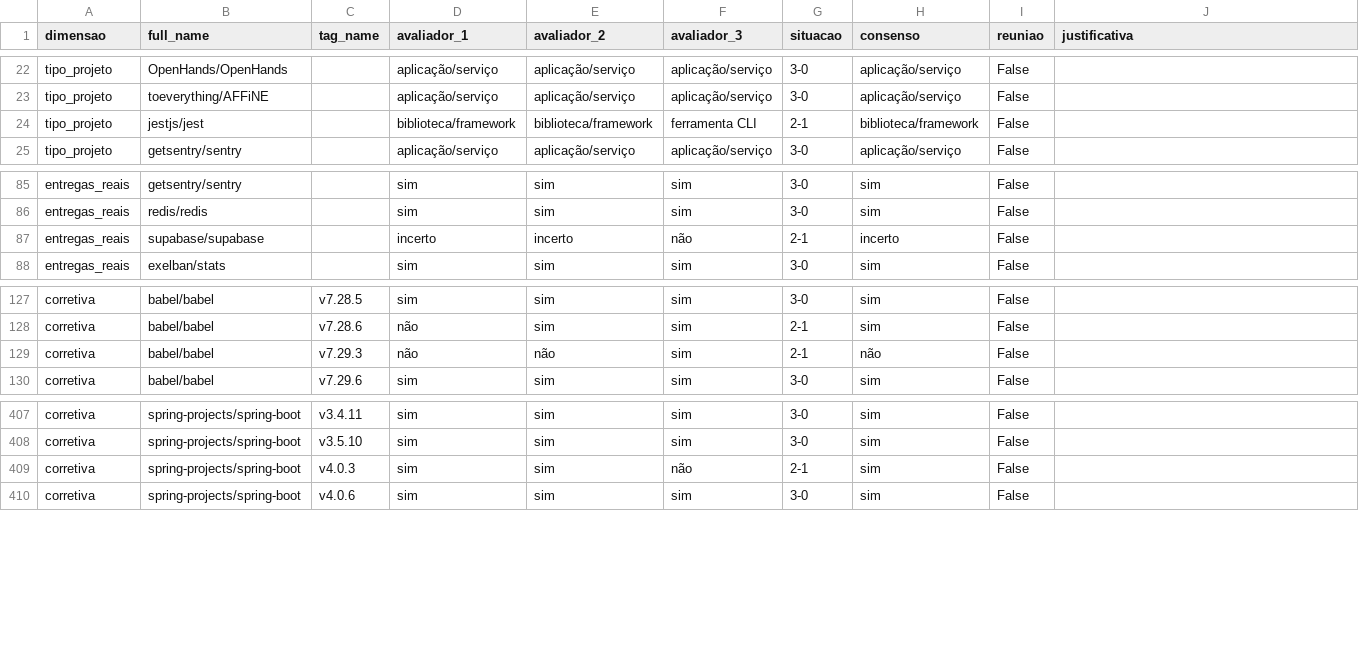
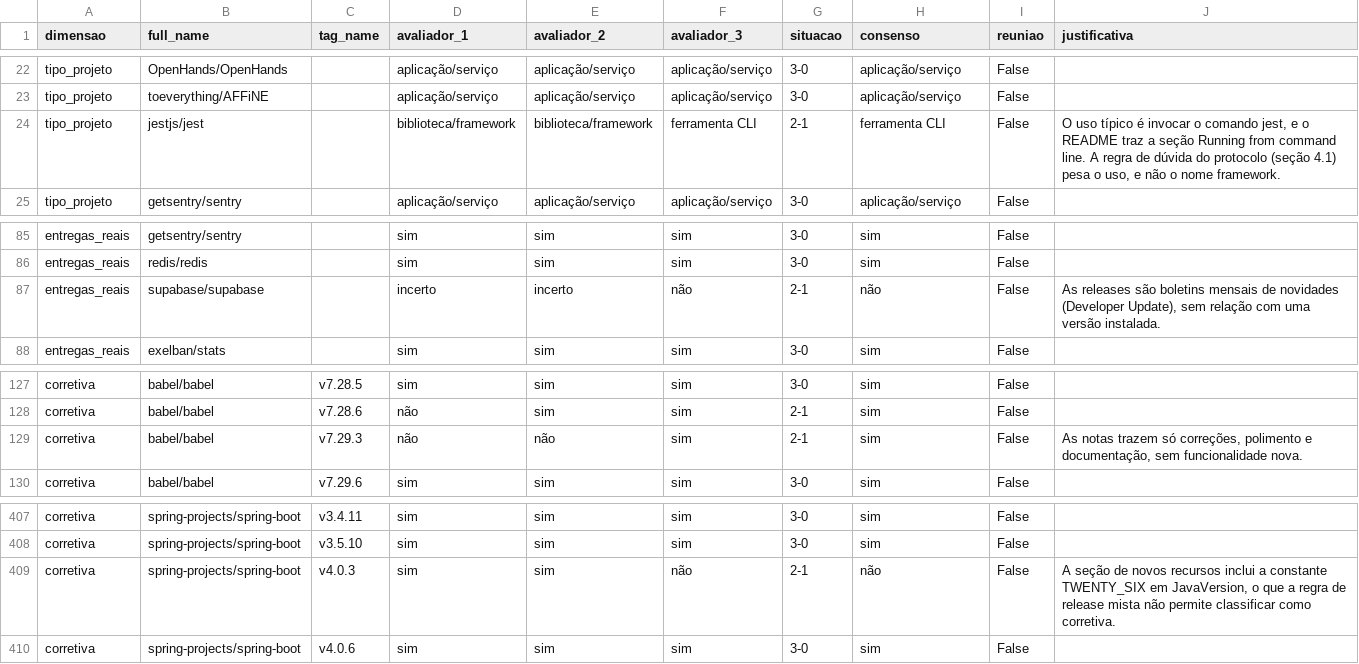
Before and after one commit to eversbrehh/lab-experimentacao-software, a CSV file: lab03/dados/rotulagem/consenso.csv, drawn as a sheet; only a part is shown, gaps mark what is left out.

Commit message:
#168 avalia a heuristica corretiva (F1 versao 1 = 0,415) e aplica as decisoes da reuniao ao consenso

```diff
--- a/lab03/dados/rotulagem/consenso.csv
+++ b/lab03/dados/rotulagem/consenso.csv
@@ -23,3 +23,3 @@ tipo_projeto,OpenHands/OpenHands,,aplicação/serviço,aplicação/serviço,apli
 tipo_projeto,toeverything/AFFiNE,,aplicação/serviço,aplicação/serviço,aplicação/serviço,3-0,aplicação/serviço,False,
-tipo_projeto,jestjs/jest,,biblioteca/framework,biblioteca/framework,ferramenta CLI,2-1,biblioteca/framework,False,
+tipo_projeto,jestjs/jest,,biblioteca/framework,biblioteca/framework,ferramenta CLI,2-1,ferramenta CLI,False,"O uso típico é invocar o comando jest, e o README traz a seção Running from command line. A regra de dúvida do protocolo (seção 4.1) pesa o uso, e não o nome framework."
 tipo_projeto,getsentry/sentry,,aplicação/serviço,aplicação/serviço,aplicação/serviço,3-0,aplicação/serviço,False,
@@ -86,3 +86,3 @@ entregas_reais,getsentry/sentry,,sim,sim,sim,3-0,sim,False,
 entregas_reais,redis/redis,,sim,sim,sim,3-0,sim,False,
-entregas_reais,supabase/supabase,,incerto,incerto,não,2-1,incerto,False,
+entregas_reais,supabase/supabase,,incerto,incerto,não,2-1,não,False,"As releases são boletins mensais de novidades (Developer Update), sem relação com uma versão instalada."
 entregas_reais,exelban/stats,,sim,sim,sim,3-0,sim,False,
@@ -128,3 +128,3 @@ corretiva,babel/babel,v7.28.5,sim,sim,sim,3-0,sim,False,
 corretiva,babel/babel,v7.28.6,não,sim,sim,2-1,sim,False,
-corretiva,babel/babel,v7.29.3,não,não,sim,2-1,não,False,
+corretiva,babel/babel,v7.29.3,não,não,sim,2-1,sim,False,"As notas trazem só correções, polimento e documentação, sem funcionalidade nova."
 corretiva,babel/babel,v7.29.6,sim,sim,sim,3-0,sim,False,
@@ -408,3 +408,3 @@ corretiva,spring-projects/spring-boot,v3.4.11,sim,sim,sim,3-0,sim,False,
 corretiva,spring-projects/spring-boot,v3.5.10,sim,sim,sim,3-0,sim,False,
-corretiva,spring-projects/spring-boot,v4.0.3,sim,sim,não,2-1,sim,False,
+corretiva,spring-projects/spring-boot,v4.0.3,sim,sim,não,2-1,não,False,"A seção de novos recursos inclui a constante TWENTY_SIX em JavaVersion, o que a regra de release mista não permite classificar como corretiva."
 corretiva,spring-projects/spring-boot,v4.0.6,sim,sim,sim,3-0,sim,False,
```
Also changed, not shown: 2 other files.
